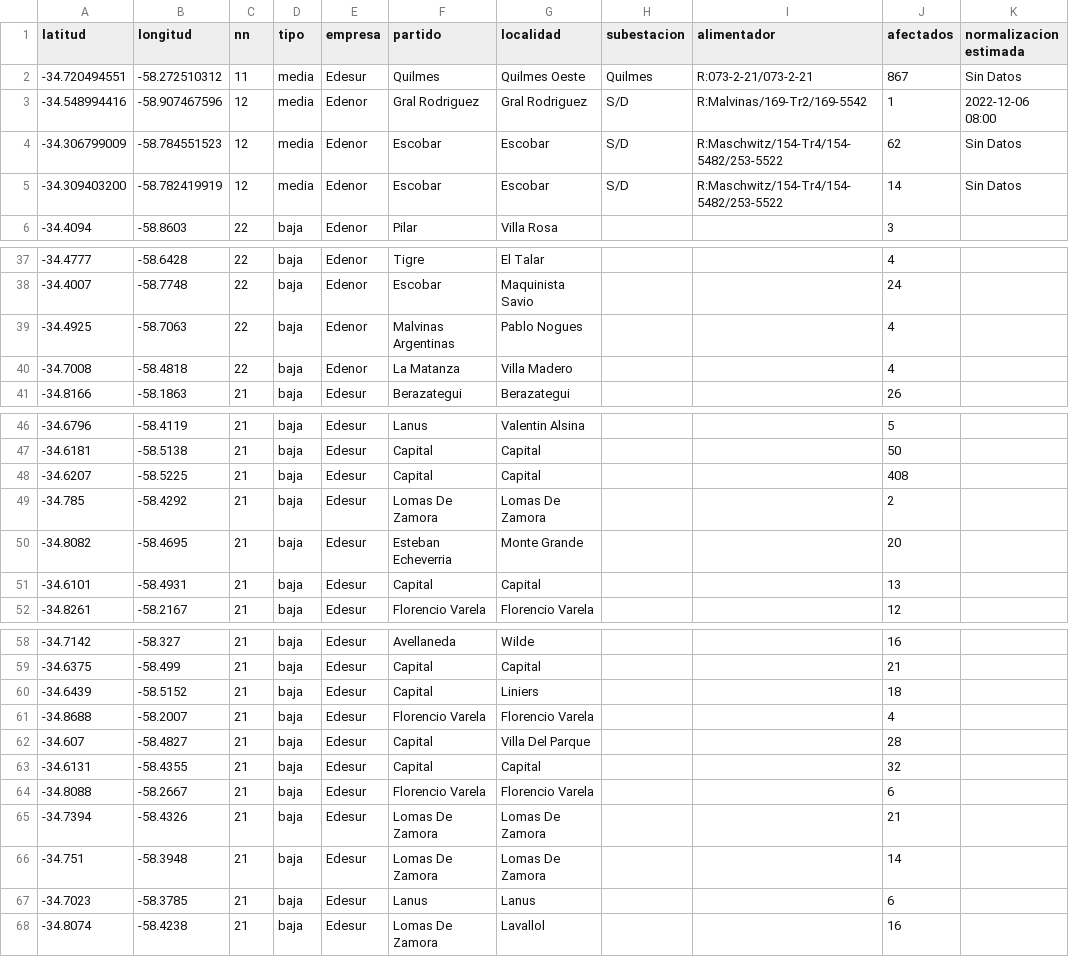
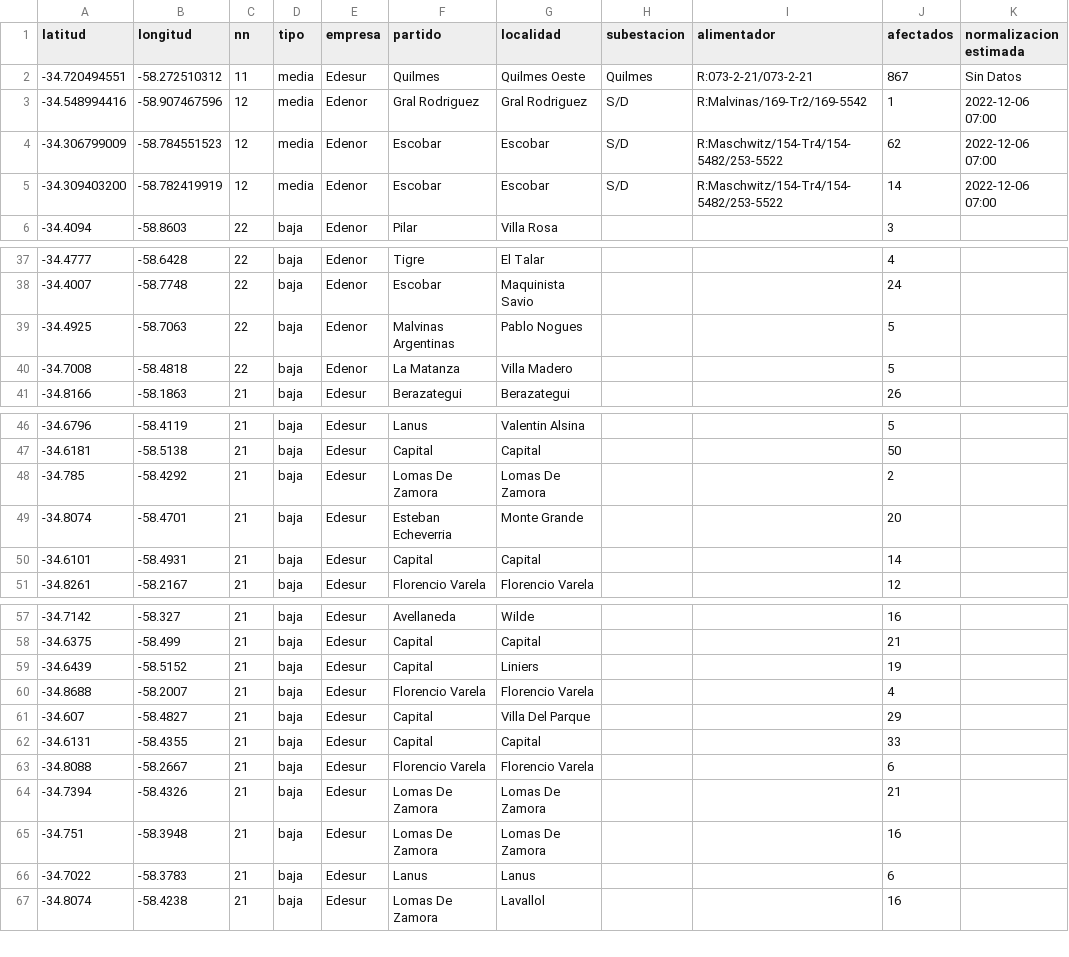
Before and after one commit to OpenDataCordoba/cortes_enre, a CSV file: cortes_enre.csv, drawn as a sheet; only a part is shown, gaps mark what is left out.

```diff
--- a/cortes_enre.csv
+++ b/cortes_enre.csv
@@ -2,5 +2,5 @@ latitud,longitud,nn,tipo,empresa,partido,localidad,subestacion,alimentador,afect
 -34.720494551,-58.272510312,11,media,Edesur,Quilmes,Quilmes Oeste,Quilmes,R:073-2-21/073-2-21,867,Sin Datos
--34.548994416,-58.907467596,12,media,Edenor,Gral Rodriguez,Gral Rodriguez,S/D,R:Malvinas/169-Tr2/169-5542,1,2022-12-06 08:00
--34.306799009,-58.784551523,12,media,Edenor,Escobar,Escobar,S/D,R:Maschwitz/154-Tr4/154-5482/253-5522,62,Sin Datos
--34.309403200,-58.782419919,12,media,Edenor,Escobar,Escobar,S/D,R:Maschwitz/154-Tr4/154-5482/253-5522,14,Sin Datos
+-34.548994416,-58.907467596,12,media,Edenor,Gral Rodriguez,Gral Rodriguez,S/D,R:Malvinas/169-Tr2/169-5542,1,2022-12-06 07:00
+-34.306799009,-58.784551523,12,media,Edenor,Escobar,Escobar,S/D,R:Maschwitz/154-Tr4/154-5482/253-5522,62,2022-12-06 07:00
+-34.309403200,-58.782419919,12,media,Edenor,Escobar,Escobar,S/D,R:Maschwitz/154-Tr4/154-5482/253-5522,14,2022-12-06 07:00
 -34.4094,-58.8603,22,baja,Edenor,Pilar,Villa Rosa,,,3,
@@ -38,4 +38,4 @@ latitud,longitud,nn,tipo,empresa,partido,localidad,subestacion,alimentador,afect
 -34.4007,-58.7748,22,baja,Edenor,Escobar,Maquinista Savio,,,24,
--34.4925,-58.7063,22,baja,Edenor,Malvinas Argentinas,Pablo Nogues,,,4,
--34.7008,-58.4818,22,baja,Edenor,La Matanza,Villa Madero,,,4,
+-34.4925,-58.7063,22,baja,Edenor,Malvinas Argentinas,Pablo Nogues,,,5,
+-34.7008,-58.4818,22,baja,Edenor,La Matanza,Villa Madero,,,5,
 -34.8166,-58.1863,21,baja,Edesur,Berazategui,Berazategui,,,26,
@@ -47,6 +47,5 @@ latitud,longitud,nn,tipo,empresa,partido,localidad,subestacion,alimentador,afect
 -34.6181,-58.5138,21,baja,Edesur,Capital,Capital,,,50,
--34.6207,-58.5225,21,baja,Edesur,Capital,Capital,,,408,
 -34.785,-58.4292,21,baja,Edesur,Lomas De Zamora,Lomas De Zamora,,,2,
--34.8082,-58.4695,21,baja,Edesur,Esteban Echeverria,Monte Grande,,,20,
--34.6101,-58.4931,21,baja,Edesur,Capital,Capital,,,13,
+-34.8074,-58.4701,21,baja,Edesur,Esteban Echeverria,Monte Grande,,,20,
+-34.6101,-58.4931,21,baja,Edesur,Capital,Capital,,,14,
 -34.8261,-58.2167,21,baja,Edesur,Florencio Varela,Florencio Varela,,,12,
@@ -59,10 +58,10 @@ latitud,longitud,nn,tipo,empresa,partido,localidad,subestacion,alimentador,afect
 -34.6375,-58.499,21,baja,Edesur,Capital,Capital,,,21,
--34.6439,-58.5152,21,baja,Edesur,Capital,Liniers,,,18,
+-34.6439,-58.5152,21,baja,Edesur,Capital,Liniers,,,19,
 -34.8688,-58.2007,21,baja,Edesur,Florencio Varela,Florencio Varela,,,4,
--34.607,-58.4827,21,baja,Edesur,Capital,Villa Del Parque,,,28,
--34.6131,-58.4355,21,baja,Edesur,Capital,Capital,,,32,
+-34.607,-58.4827,21,baja,Edesur,Capital,Villa Del Parque,,,29,
+-34.6131,-58.4355,21,baja,Edesur,Capital,Capital,,,33,
 -34.8088,-58.2667,21,baja,Edesur,Florencio Varela,Florencio Varela,,,6,
 -34.7394,-58.4326,21,baja,Edesur,Lomas De Zamora,Lomas De Zamora,,,21,
--34.751,-58.3948,21,baja,Edesur,Lomas De Zamora,Lomas De Zamora,,,14,
--34.7023,-58.3785,21,baja,Edesur,Lanus,Lanus,,,6,
+-34.751,-58.3948,21,baja,Edesur,Lomas De Zamora,Lomas De Zamora,,,16,
+-34.7022,-58.3783,21,baja,Edesur,Lanus,Lanus,,,6,
 -34.8074,-58.4238,21,baja,Edesur,Lomas De Zamora,Lavallol,,,16,
```
